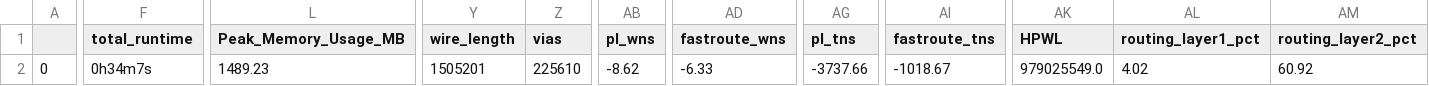
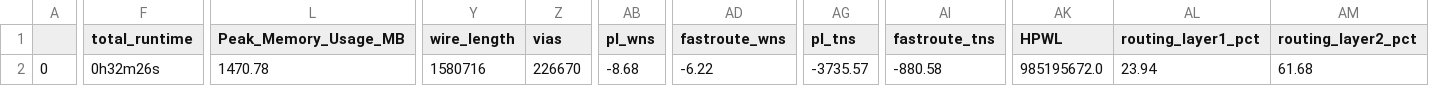
Before and after one commit to hhj1107/junga_soc_mpw4, a CSV file: signoff/user_proj/final_summary_report.csv, drawn as a sheet; only a part is shown, gaps mark what is left out; the diff covers the shown part only; the diff names each change by its address in the sheet, - before the commit and + after, or states it on an @@ line.

```diff
--- a/signoff/user_proj/final_summary_report.csv
+++ b/signoff/user_proj/final_summary_report.csv
-F2 (total_runtime): 0h34m7s
+F2 (total_runtime): 0h32m26s
-L2 (Peak_Memory_Usage_MB): 1489.23
+L2 (Peak_Memory_Usage_MB): 1470.78
-Y2 (wire_length): 1505201
+Y2 (wire_length): 1580716
-Z2 (vias): 225610
+Z2 (vias): 226670
-AB2 (pl_wns): -8.62
+AB2 (pl_wns): -8.68
-AD2 (fastroute_wns): -6.33
+AD2 (fastroute_wns): -6.22
-AG2 (pl_tns): -3737.66
+AG2 (pl_tns): -3735.57
-AI2 (fastroute_tns): -1018.67
+AI2 (fastroute_tns): -880.58
-AK2 (HPWL): 979025549.0
+AK2 (HPWL): 985195672.0
-AL2 (routing_layer1_pct): 4.02
+AL2 (routing_layer1_pct): 23.94
-AM2 (routing_layer2_pct): 60.92
+AM2 (routing_layer2_pct): 61.68
```
Also changed, not shown: 3 edited cells elsewhere in this file, signoff/user_project_wrapper/final_summary_report.csv, 19 other files.
